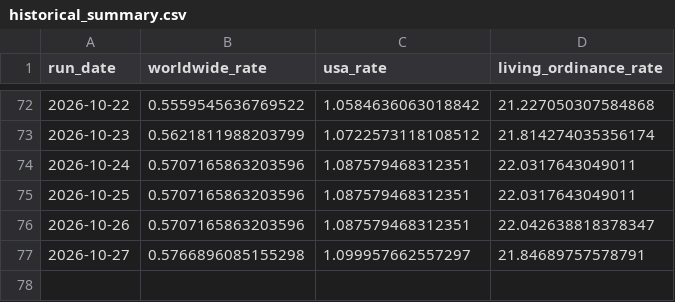
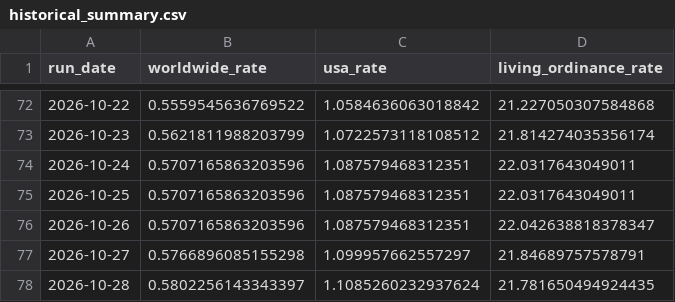
Before and after one commit to templestats/church-stats, a CSV file: temple_attendance_output/historical_summary.csv, drawn as a sheet; only a part is shown, gaps mark what is left out; the diff names each change by its address in the sheet, - before the commit and + after, or states it on an @@ line.

```diff
--- a/temple_attendance_output/historical_summary.csv
+++ b/temple_attendance_output/historical_summary.csv
+row 78: 2026-10-28 | 0.5802256143343397 | 1.1085260232937624 | 21.781650494924435
```
Also changed, not shown: temple_attendance_output/datawrapper_countries.csv, temple_attendance_output/datawrapper_us.csv, 3 other files.
